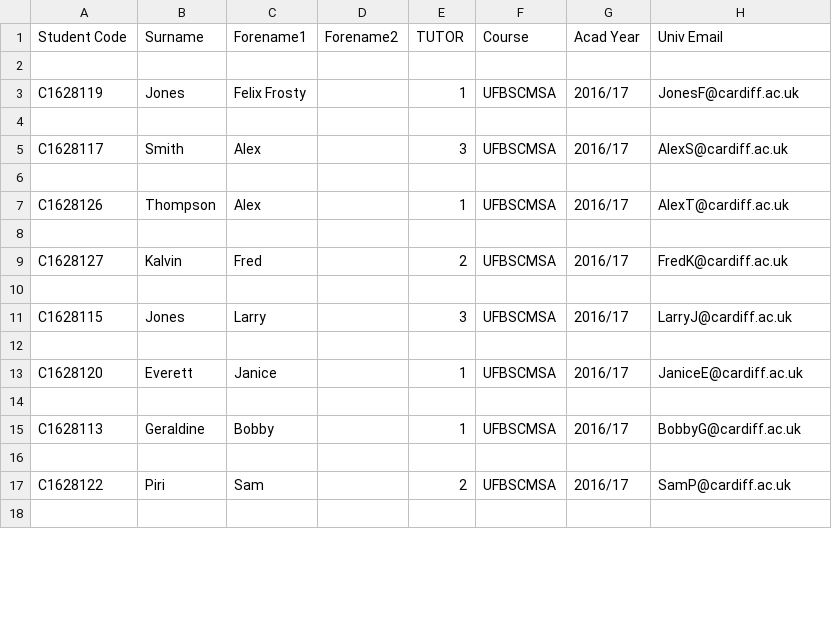
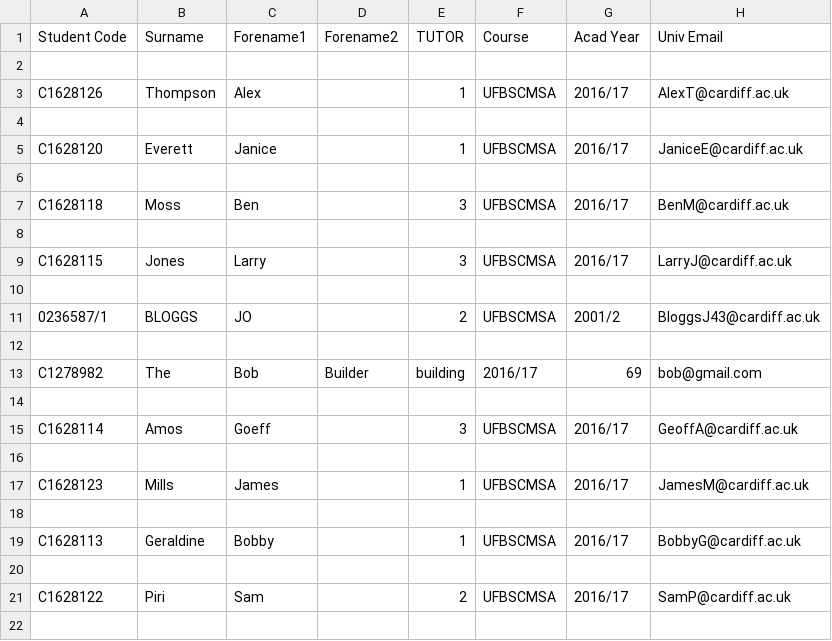
Before and after one commit to JaviAZ/DQS, a CSV file: Tutees.csv, drawn as a sheet; only a part is shown; the diff covers the shown part only.

```diff
--- a/Tutees.csv
+++ b/Tutees.csv
@@ -2,9 +2,7 @@ Student Code;Surname;Forename1;Forename2;TUTOR;Course;Acad Year;Univ Email
 
-C1628119;Jones;Felix Frosty;;1;UFBSCMSA;2016/17;JonesF@cardiff.ac.uk
-
-C1628117;Smith;Alex ;;3;UFBSCMSA;2016/17;AlexS@cardiff.ac.uk
-
 C1628126;Thompson;Alex ;;1;UFBSCMSA;2016/17;AlexT@cardiff.ac.uk
 
-C1628127;Kalvin;Fred ;;2;UFBSCMSA;2016/17;FredK@cardiff.ac.uk
+C1628120;Everett;Janice ;;1;UFBSCMSA;2016/17;JaniceE@cardiff.ac.uk
+
+C1628118;Moss;Ben ;;3;UFBSCMSA;2016/17;BenM@cardiff.ac.uk
 
@@ -12,3 +10,9 @@ C1628115;Jones;Larry ;;3;UFBSCMSA;2016/17;LarryJ@cardiff.ac.uk
 
-C1628120;Everett;Janice ;;1;UFBSCMSA;2016/17;JaniceE@cardiff.ac.uk
+0236587/1;BLOGGS;JO ;;2;UFBSCMSA;2001/2;BloggsJ43@cardiff.ac.uk
+
+C1278982;The;Bob;Builder;building;2016/17;69;bob@gmail.com
+
+C1628114;Amos;Goeff ;;3;UFBSCMSA;2016/17;GeoffA@cardiff.ac.uk
+
+C1628123;Mills;James ;;1;UFBSCMSA;2016/17;JamesM@cardiff.ac.uk
 
```
Also changed, not shown: 2 added rows, 3 removed rows and 14 edited cells elsewhere in this file, Tutors.csv, 1 other file.
